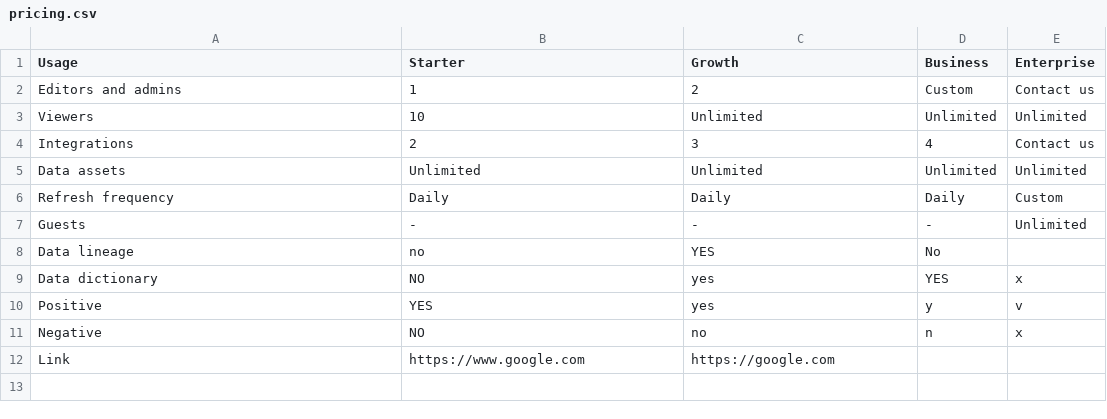
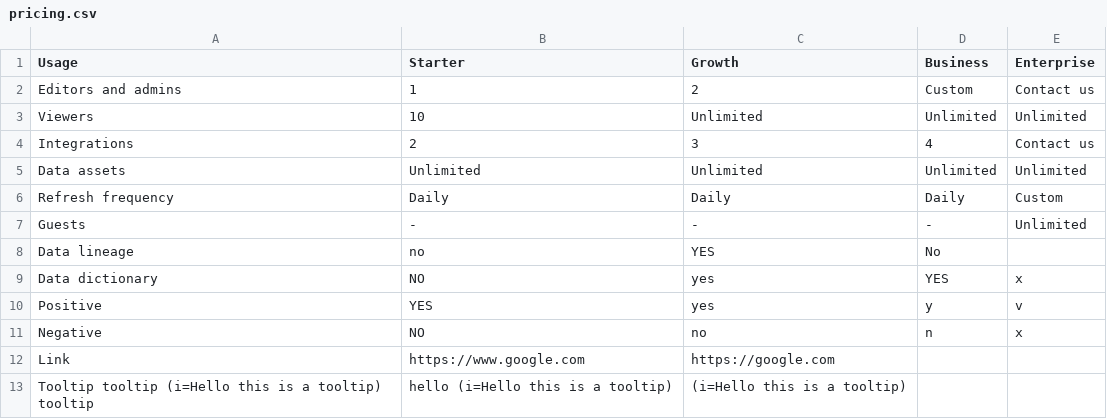
Before and after one commit to Mawla/Agency-Starter-Framework, a CSV file: public/storybook/pricing.csv, drawn as a sheet.

Commit message:
add tooltip to pricing comparison table

```diff
--- a/public/storybook/pricing.csv
+++ b/public/storybook/pricing.csv
@@ -12 +12,2 @@ Negative;NO;no;n;x
 Link;https://www.google.com;https://google.com;;
+Tooltip tooltip (i=Hello this is a tooltip) tooltip; hello (i=Hello this is a tooltip);(i=Hello this is a tooltip);;
```
Also changed, not shown: 8 other files.
